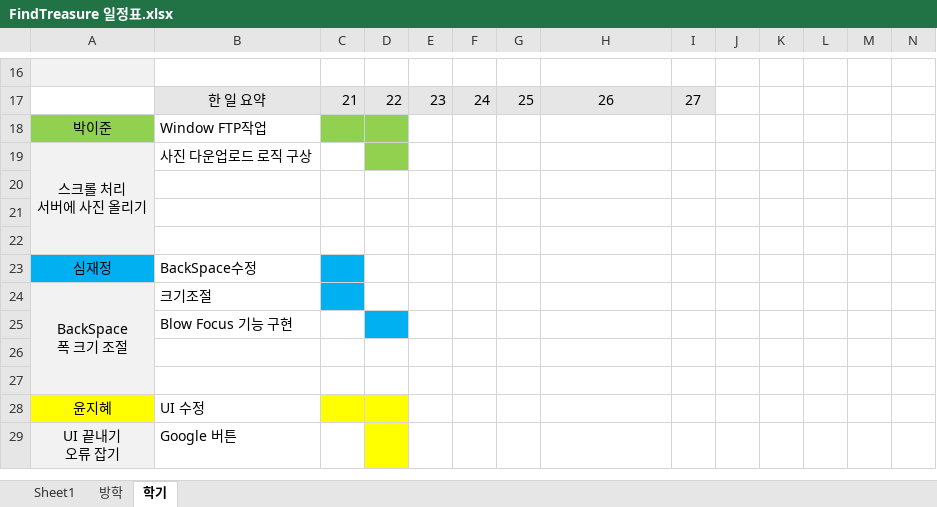
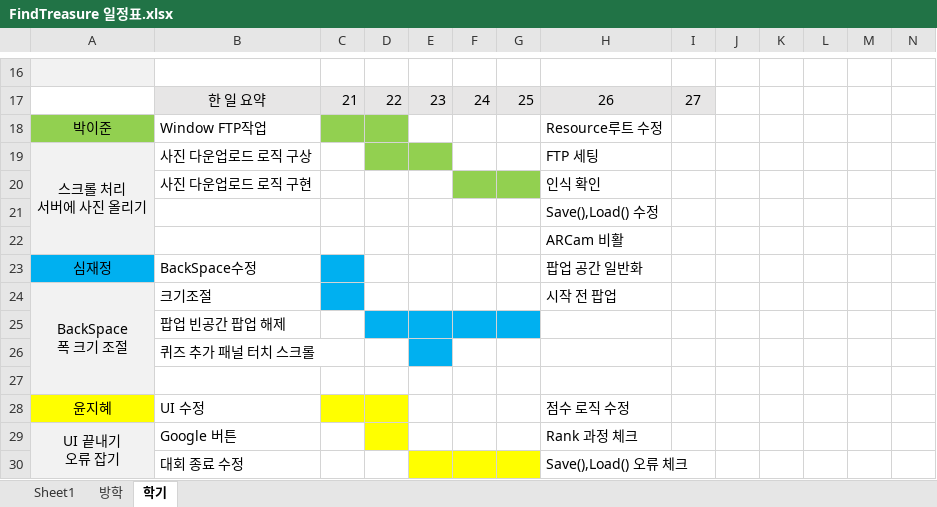
Before and after one commit to teamskh/REPORT, an Excel workbook: FindTreasure 일정표.xlsx, sheet 학기, drawn as a sheet; only a part is shown, gaps mark what is left out; values as stored, in another font and other column widths than the file's, no borders; removed rows and columns are numbered as before the commit, all else as after; rows hold the shown columns only; ↵ is a line break in a cell; the diff names each change by its address in the sheet, - before the commit and + after, or states it on an @@ line.

Commit message:
Update FindTreasure 일정표.xlsx

```diff
--- a/FindTreasure 일정표.xlsx (sheet 학기)
+++ b/FindTreasure 일정표.xlsx (sheet 학기)
-H18: (empty)
+H18: Resource루트 수정
-A19:A22 merged
+A19:A22 merged
-E19 fill: none
+E19 fill: #92D050
-H19: (empty)
+H19: FTP 세팅
+row 20:  | 사진 다운업로드 로직 구현 |  |  |  |  |  | 인식 확인
+row 21:  |  |  |  |  |  |  | Save(),Load() 수정
+row 22:  |  |  |  |  |  |  | ARCam 비활
+row 23: 심재정 | BackSpace수정 |  |  |  |  |  | 팝업 공간 일반화
+row 24: BackSpace ↵ 폭 크기 조절 | 크기조절 |  |  |  |  |  | 시작 전 팝업
+row 25:  | 팝업 빈공간 팝업 해제
+row 26:  | 퀴즈 추가 패널 터치 스크롤
-row 21: (empty)
-row 22: (empty)
-row 23: 심재정 | BackSpace수정
-row 24: BackSpace ↵ 폭 크기 조절 | 크기조절
-row 25:  | Blow Focus 기능 구현
-row 26: (empty)
-row 27: (empty)
-H28: (empty)
+H28: 점수 로직 수정
+A29:A30 merged
-H29: (empty)
+H29: Rank 과정 체크
+row 30:  | 대회 종료 수정 |  |  |  |  |  | Save(),Load() 오류 체크
```
